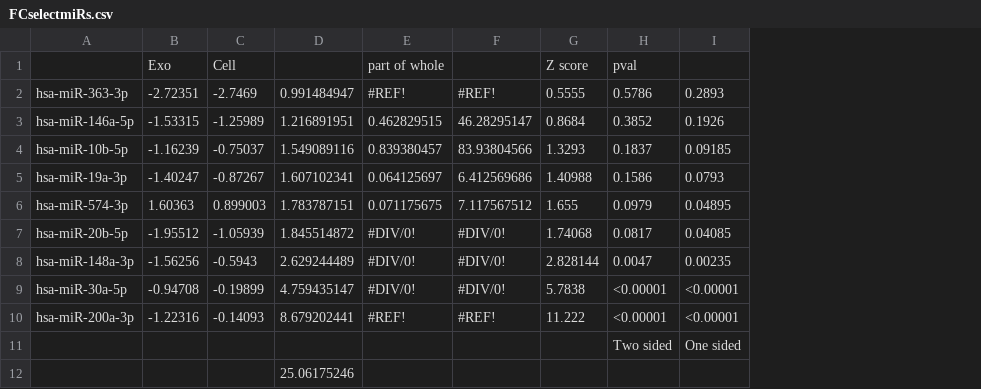
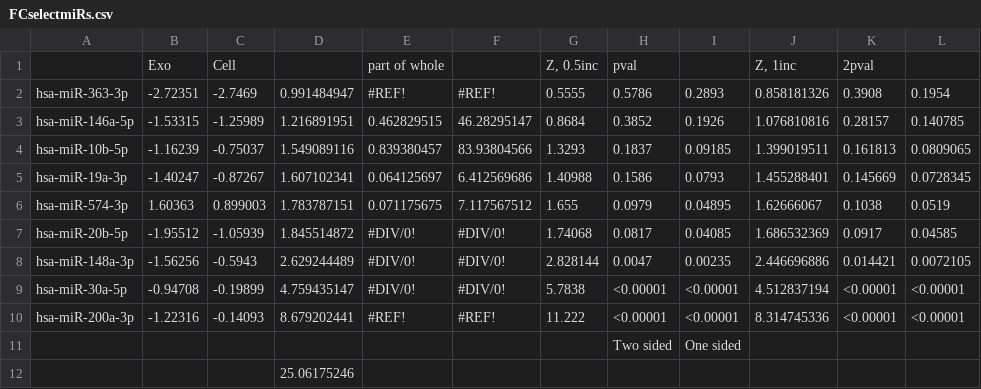
Before and after one commit to HarleyRobinson/Honours2, a CSV file: Data/EXO/DESeq/FCselectmiRs.csv, drawn as a sheet; the diff names each change by its address in the sheet, - before the commit and + after, or states it on an @@ line.

```diff
--- a/Data/EXO/DESeq/FCselectmiRs.csv
+++ b/Data/EXO/DESeq/FCselectmiRs.csv
+column J, rows 1-10: Z, 1inc | 0.858181326 | 1.076810816 | 1.399019511 | 1.455288401 | 1.62666067 | 1.686532369 | 2.446696886 | 4.512837194 | 8.314745336
+column K, rows 1-10: 2pval | 0.3908 | 0.28157 | 0.161813 | 0.145669 | 0.1038 | 0.0917 | 0.014421 | <0.00001 | <0.00001
+column L, rows 2-10: 0.1954 | 0.140785 | 0.0809065 | 0.0728345 | 0.0519 | 0.04585 | 0.0072105 | <0.00001 | <0.00001
-G1: Z score
+G1: Z, 0.5inc
```
Also changed, not shown: 4 other files.
